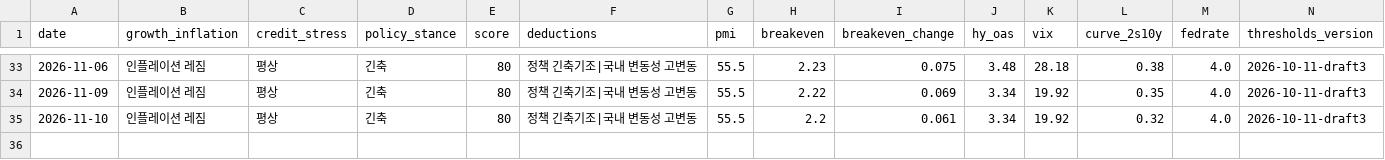
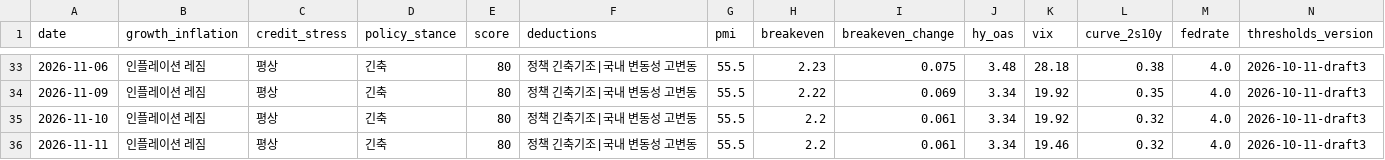
Before and after one commit to hshs9413-gif/narrative-tracker, a CSV file: docs/data/regime_log.csv, drawn as a sheet; only a part is shown, gaps mark what is left out; rows hold the shown columns only; the diff names each change by its address in the sheet, - before the commit and + after, or states it on an @@ line.

```diff
--- a/docs/data/regime_log.csv
+++ b/docs/data/regime_log.csv
+row 36: 2026-11-11 | 인플레이션 레짐 | 평상 | 긴축 | 80 | 정책 긴축기조|국내 변동성 고변동 | 55.5 | 2.2 | 0.061 | 3.34 | 19.46 | 0.32 | 4.0 | 2026-10-11-draft3
```
Also changed, not shown: docs/data/market_snapshot.csv, docs/data/range_log.csv, 3 other files.
